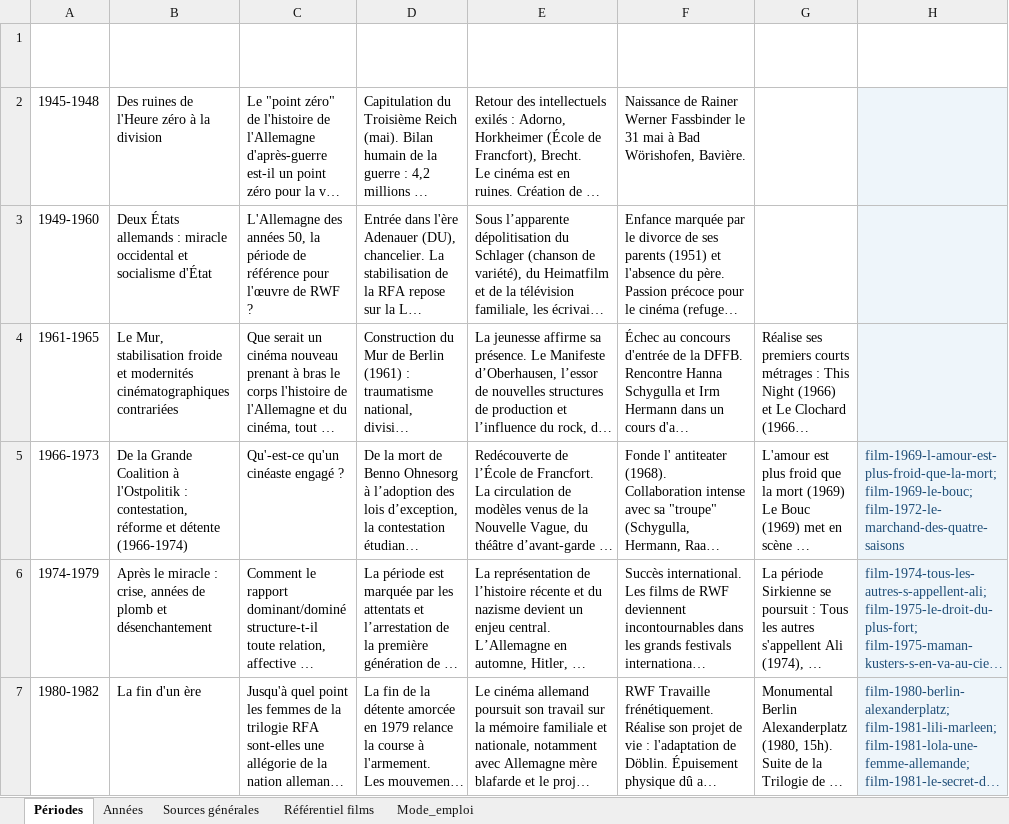
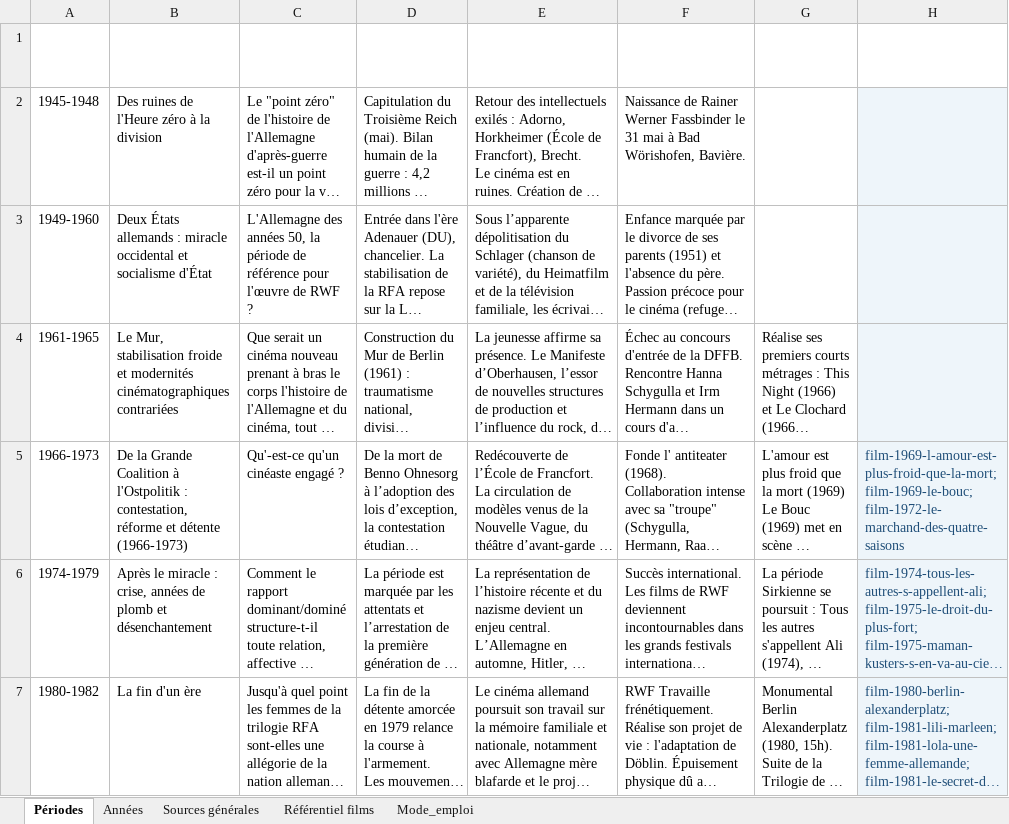
Before and after one commit to Fhammerli/Frise-Fassbinder, an Excel workbook: RWF_Frise.xlsx, sheet Périodes, drawn as a sheet; only a part is shown; long unchanged cells end in …; values as stored, in another font and other column widths than the file's, no borders; table styles not drawn; the diff names each change by its address in the sheet, - before the commit and + after, or states it on an @@ line.

Commit message:
Add files via upload

```diff
--- a/RWF_Frise.xlsx (sheet Périodes)
+++ b/RWF_Frise.xlsx (sheet Périodes)
-B5 (Titre période): …et détente (1966-1974)
+B5 (Titre période): …et détente (1966-1973)
```
Also changed, not shown: sheet Années.
